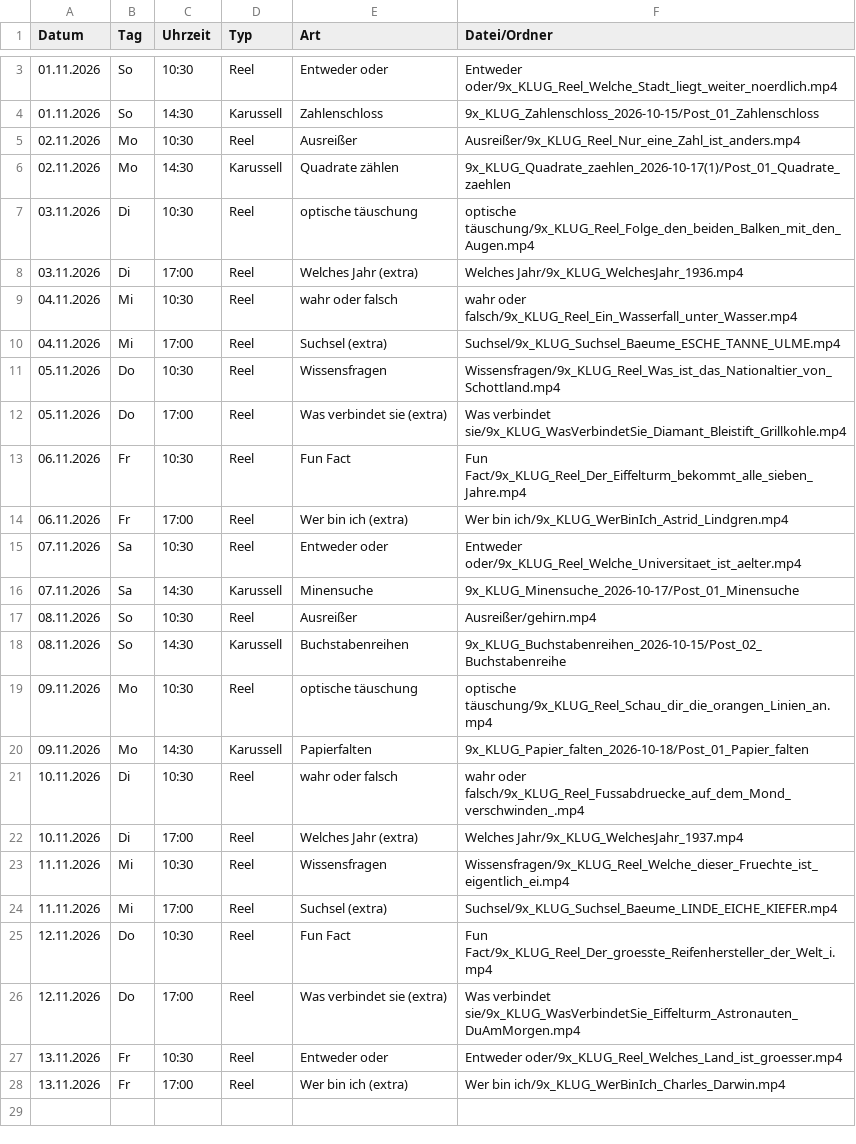
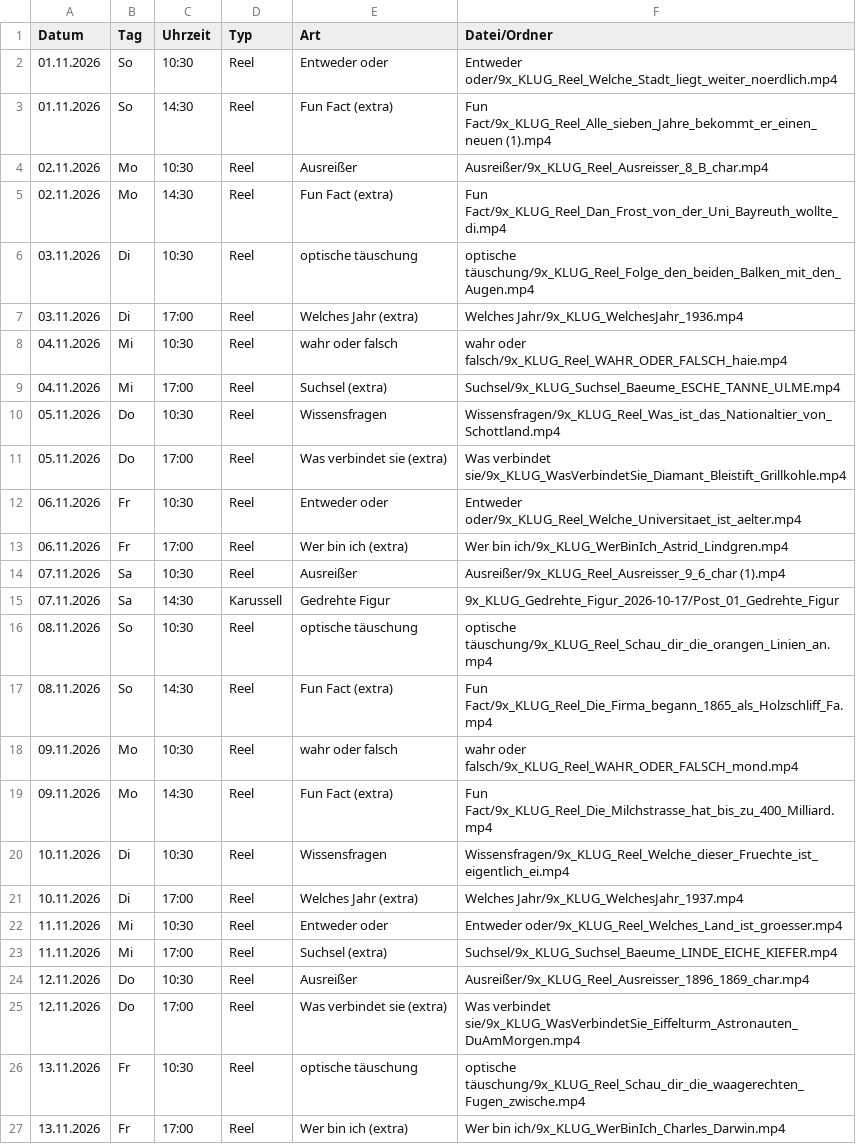
Before and after one commit to 9xKLUG/9xklug-autopost, a CSV file: status/geplant.csv, drawn as a sheet; only a part is shown, gaps mark what is left out; the diff covers the shown part only.

Commit message:
Status aktualisiert

```diff
--- a/status/geplant.csv
+++ b/status/geplant.csv
@@ -3,8 +2,8 @@
 01.11.2026;So;10:30;Reel;Entweder oder;Entweder oder/9x_KLUG_Reel_Welche_Stadt_liegt_weiter_noerdlich.mp4
-01.11.2026;So;14:30;Karussell;Zahlenschloss;9x_KLUG_Zahlenschloss_2026-10-15/Post_01_Zahlenschloss
-02.11.2026;Mo;10:30;Reel;Ausreißer;Ausreißer/9x_KLUG_Reel_Nur_eine_Zahl_ist_anders.mp4
-02.11.2026;Mo;14:30;Karussell;Quadrate zählen;9x_KLUG_Quadrate_zaehlen_2026-10-17(1)/Post_01_Quadrate_zaehlen
+01.11.2026;So;14:30;Reel;Fun Fact (extra);Fun Fact/9x_KLUG_Reel_Alle_sieben_Jahre_bekommt_er_einen_neuen (1).mp4
+02.11.2026;Mo;10:30;Reel;Ausreißer;Ausreißer/9x_KLUG_Reel_Ausreisser_8_B_char.mp4
+02.11.2026;Mo;14:30;Reel;Fun Fact (extra);Fun Fact/9x_KLUG_Reel_Dan_Frost_von_der_Uni_Bayreuth_wollte_di.mp4
 03.11.2026;Di;10:30;Reel;optische täuschung;optische täuschung/9x_KLUG_Reel_Folge_den_beiden_Balken_mit_den_Augen.mp4
 03.11.2026;Di;17:00;Reel;Welches Jahr (extra);Welches Jahr/9x_KLUG_WelchesJahr_1936.mp4
-04.11.2026;Mi;10:30;Reel;wahr oder falsch;wahr oder falsch/9x_KLUG_Reel_Ein_Wasserfall_unter_Wasser.mp4
+04.11.2026;Mi;10:30;Reel;wahr oder falsch;wahr oder falsch/9x_KLUG_Reel_WAHR_ODER_FALSCH_haie.mp4
 04.11.2026;Mi;17:00;Reel;Suchsel (extra);Suchsel/9x_KLUG_Suchsel_Baeume_ESCHE_TANNE_ULME.mp4
@@ -12,17 +11,17 @@
 05.11.2026;Do;17:00;Reel;Was verbindet sie (extra);Was verbindet sie/9x_KLUG_WasVerbindetSie_Diamant_Bleistift_Grillkohle.mp4
-06.11.2026;Fr;10:30;Reel;Fun Fact;Fun Fact/9x_KLUG_Reel_Der_Eiffelturm_bekommt_alle_sieben_Jahre.mp4
+06.11.2026;Fr;10:30;Reel;Entweder oder;Entweder oder/9x_KLUG_Reel_Welche_Universitaet_ist_aelter.mp4
 06.11.2026;Fr;17:00;Reel;Wer bin ich (extra);Wer bin ich/9x_KLUG_WerBinIch_Astrid_Lindgren.mp4
-07.11.2026;Sa;10:30;Reel;Entweder oder;Entweder oder/9x_KLUG_Reel_Welche_Universitaet_ist_aelter.mp4
-07.11.2026;Sa;14:30;Karussell;Minensuche;9x_KLUG_Minensuche_2026-10-17/Post_01_Minensuche
-08.11.2026;So;10:30;Reel;Ausreißer;Ausreißer/gehirn.mp4
-08.11.2026;So;14:30;Karussell;Buchstabenreihen;9x_KLUG_Buchstabenreihen_2026-10-15/Post_02_Buchstabenreihe
-09.11.2026;Mo;10:30;Reel;optische täuschung;optische täuschung/9x_KLUG_Reel_Schau_dir_die_orangen_Linien_an.mp4
-09.11.2026;Mo;14:30;Karussell;Papierfalten;9x_KLUG_Papier_falten_2026-10-18/Post_01_Papier_falten
-10.11.2026;Di;10:30;Reel;wahr oder falsch;wahr oder falsch/9x_KLUG_Reel_Fussabdruecke_auf_dem_Mond_verschwinden_.mp4
+07.11.2026;Sa;10:30;Reel;Ausreißer;Ausreißer/9x_KLUG_Reel_Ausreisser_9_6_char (1).mp4
+07.11.2026;Sa;14:30;Karussell;Gedrehte Figur;9x_KLUG_Gedrehte_Figur_2026-10-17/Post_01_Gedrehte_Figur
+08.11.2026;So;10:30;Reel;optische täuschung;optische täuschung/9x_KLUG_Reel_Schau_dir_die_orangen_Linien_an.mp4
+08.11.2026;So;14:30;Reel;Fun Fact (extra);Fun Fact/9x_KLUG_Reel_Die_Firma_begann_1865_als_Holzschliff_Fa.mp4
+09.11.2026;Mo;10:30;Reel;wahr oder falsch;wahr oder falsch/9x_KLUG_Reel_WAHR_ODER_FALSCH_mond.mp4
+09.11.2026;Mo;14:30;Reel;Fun Fact (extra);Fun Fact/9x_KLUG_Reel_Die_Milchstrasse_hat_bis_zu_400_Milliard.mp4
+10.11.2026;Di;10:30;Reel;Wissensfragen;Wissensfragen/9x_KLUG_Reel_Welche_dieser_Fruechte_ist_eigentlich_ei.mp4
 10.11.2026;Di;17:00;Reel;Welches Jahr (extra);Welches Jahr/9x_KLUG_WelchesJahr_1937.mp4
-11.11.2026;Mi;10:30;Reel;Wissensfragen;Wissensfragen/9x_KLUG_Reel_Welche_dieser_Fruechte_ist_eigentlich_ei.mp4
+11.11.2026;Mi;10:30;Reel;Entweder oder;Entweder oder/9x_KLUG_Reel_Welches_Land_ist_groesser.mp4
 11.11.2026;Mi;17:00;Reel;Suchsel (extra);Suchsel/9x_KLUG_Suchsel_Baeume_LINDE_EICHE_KIEFER.mp4
-12.11.2026;Do;10:30;Reel;Fun Fact;Fun Fact/9x_KLUG_Reel_Der_groesste_Reifenhersteller_der_Welt_i.mp4
+12.11.2026;Do;10:30;Reel;Ausreißer;Ausreißer/9x_KLUG_Reel_Ausreisser_1896_1869_char.mp4
 12.11.2026;Do;17:00;Reel;Was verbindet sie (extra);Was verbindet sie/9x_KLUG_WasVerbindetSie_Eiffelturm_Astronauten_DuAmMorgen.mp4
-13.11.2026;Fr;10:30;Reel;Entweder oder;Entweder oder/9x_KLUG_Reel_Welches_Land_ist_groesser.mp4
+13.11.2026;Fr;10:30;Reel;optische täuschung;optische täuschung/9x_KLUG_Reel_Schau_dir_die_waagerechten_Fugen_zwische.mp4
 13.11.2026;Fr;17:00;Reel;Wer bin ich (extra);Wer bin ich/9x_KLUG_WerBinIch_Charles_Darwin.mp4
```
Also changed, not shown: 1 removed row elsewhere in this file.
